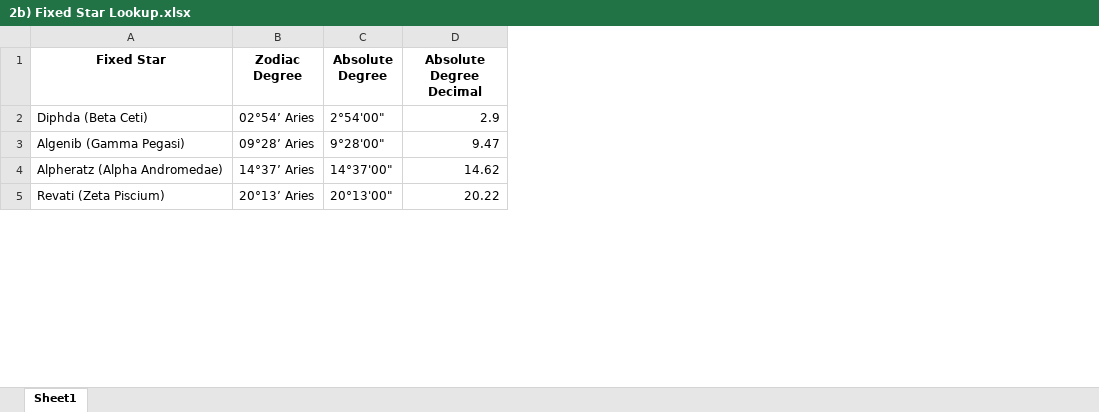
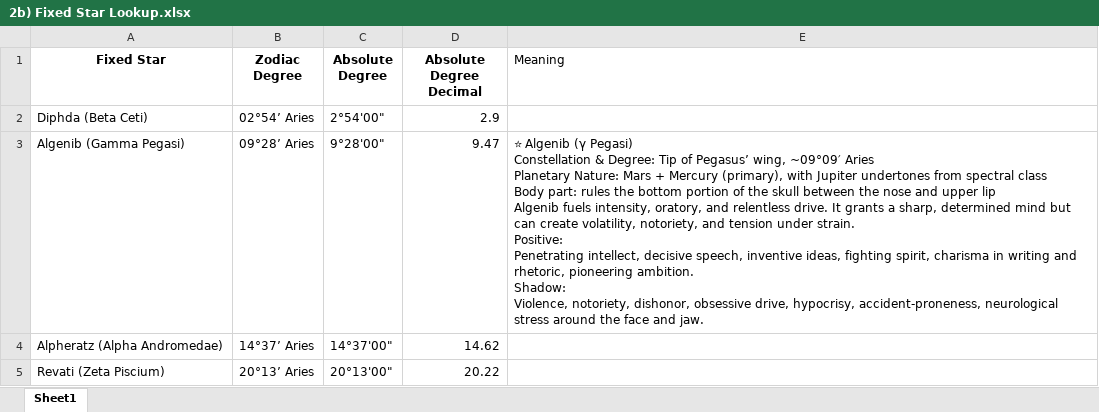
Before and after one commit to theonionqueen13/Rosetta, an Excel workbook: rosetta/2b) Fixed Star Lookup.xlsx, sheet Sheet1, drawn as a sheet; only a part is shown; values as stored, in another font and other column widths than the file's, no borders; charts and pictures not drawn; ↵ is a line break in a cell; the diff names each change by its address in the sheet, - before the commit and + after, or states it on an @@ line.

Commit message:
fixed star lookup

```diff
--- a/rosetta/2b) Fixed Star Lookup.xlsx (sheet Sheet1)
+++ b/rosetta/2b) Fixed Star Lookup.xlsx (sheet Sheet1)
+column E (Meaning), row 3: ⭐ Algenib (γ Pegasi) ↵ Constellation & Degree: Tip of Pegasus’ wing, ~09°09′ Aries ↵ Planetary Nature: Mars + Mercury (primary), with Jupiter undertones from spectral class ↵ Body part: rules the bottom portion of the skull between the nose and upper lip ↵ Algenib fuels intensity, oratory, and relentless drive. It grants a sharp, determined mind but can create volatility, notoriety, and tension under strain. ↵ Positive: ↵ Penetrating intellect, decisive speech, inventive ideas, fighting spirit, charisma in writing and rhetoric, pioneering ambition. ↵ Shadow: ↵ Violence, notoriety, dishonor, obsessive drive, hypocrisy, accident-proneness, neurological stress around the face and jaw.
```
